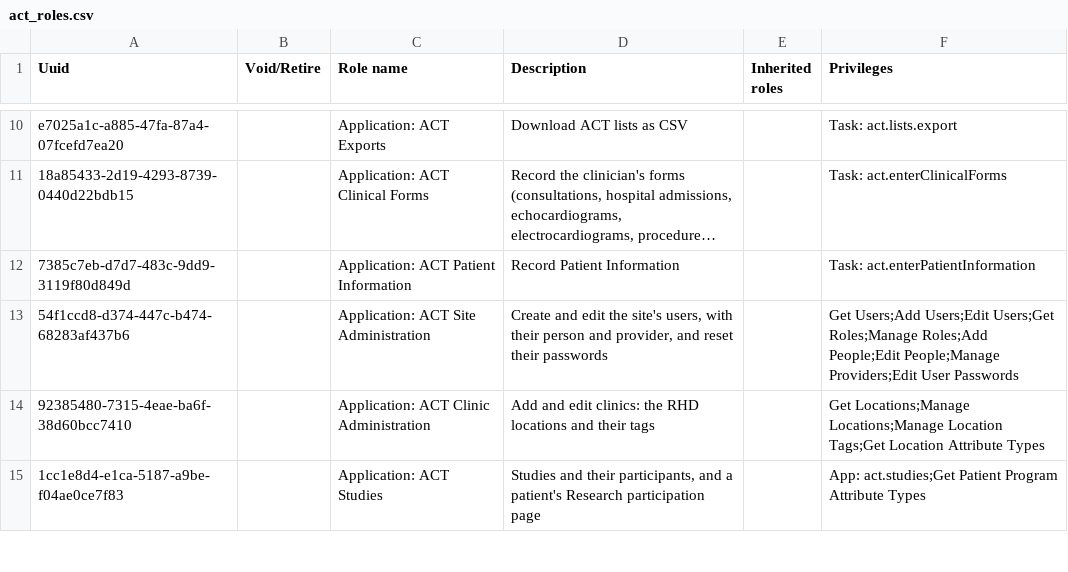
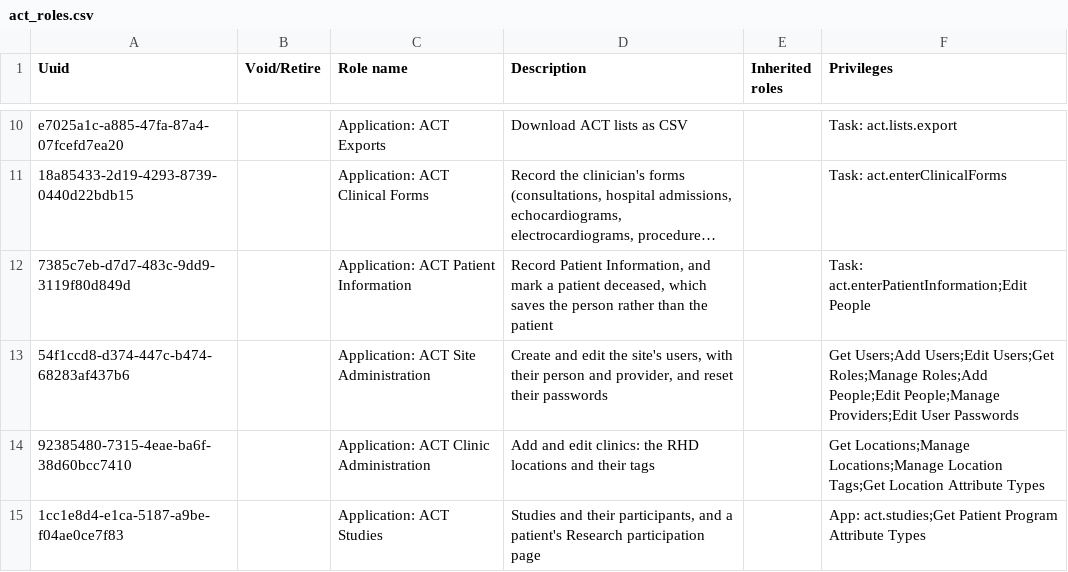
Before and after one commit to DIGI-UW/openmrs-distro-referenceapplication, a CSV file: distro/configuration/roles/act_roles.csv, drawn as a sheet; only a part is shown, gaps mark what is left out; long unchanged cells end in …; the diff names each change by its address in the sheet, - before the commit and + after, or states it on an @@ line.

```diff
--- a/distro/configuration/roles/act_roles.csv
+++ b/distro/configuration/roles/act_roles.csv
-D12 (Description): Record Patient Information
+D12 (Description): Record Patient Information, and mark a patient deceased, which saves the person rather than the patient
-F12 (Privileges): Task: act.enterPatientInformation
+F12 (Privileges): Task: act.enterPatientInformation;Edit People
```
Also changed, not shown: 1 other file.
